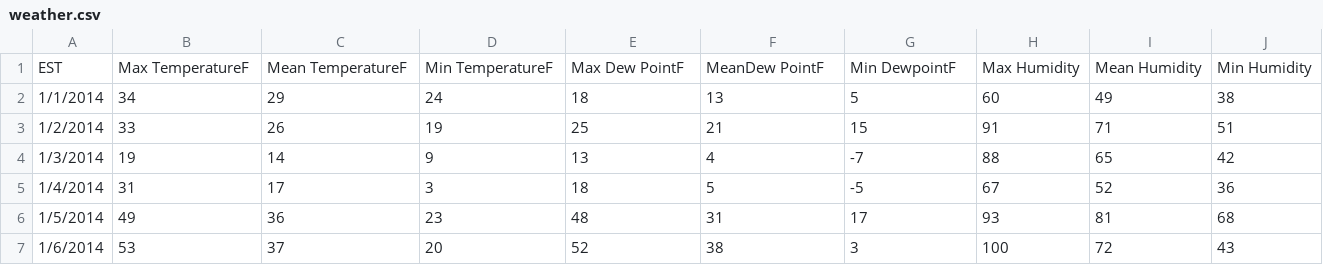
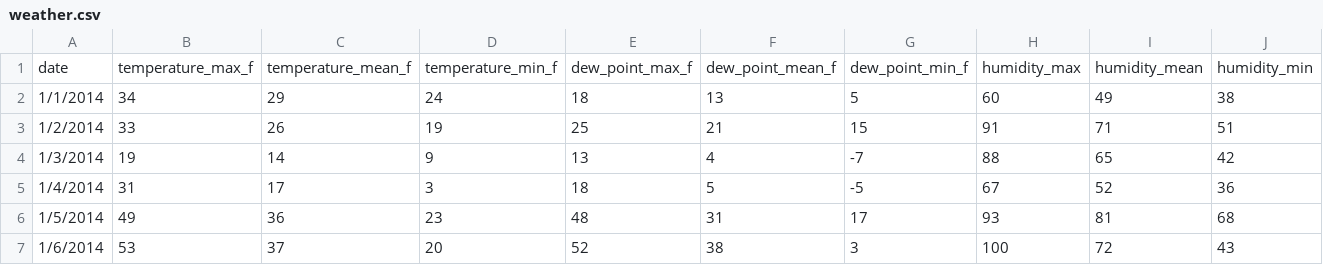
Before and after one commit to guidok91/jupyter-notebooks, a CSV file: notebooks/weather.csv, drawn as a sheet; only a part is shown; removed rows and columns are numbered as before the commit, all else as after; rows hold the shown columns only; the diff names each change by its address in the sheet, - before the commit and + after, or states it on an @@ line.

Commit message:
Standardise csv and filter snow events

```diff
--- a/notebooks/weather.csv
+++ b/notebooks/weather.csv
-row 1: EST | Max TemperatureF | Mean TemperatureF | Min TemperatureF | Max Dew PointF | MeanDew PointF | Min DewpointF | Max Humidity | Mean Humidity | Min Humidity
+row 1: date | temperature_max_f | temperature_mean_f | temperature_min_f | dew_point_max_f | dew_point_mean_f | dew_point_min_f | humidity_max | humidity_mean | humidity_min
```
Also changed, not shown: 1 other file.
